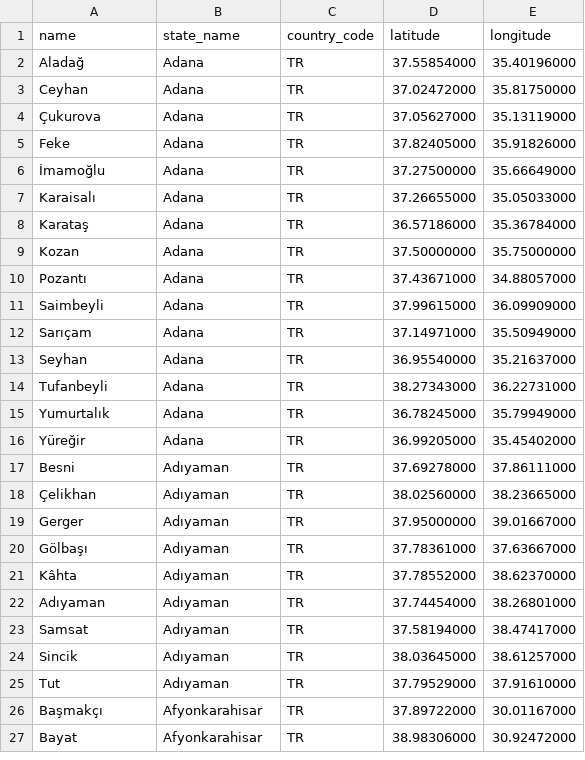
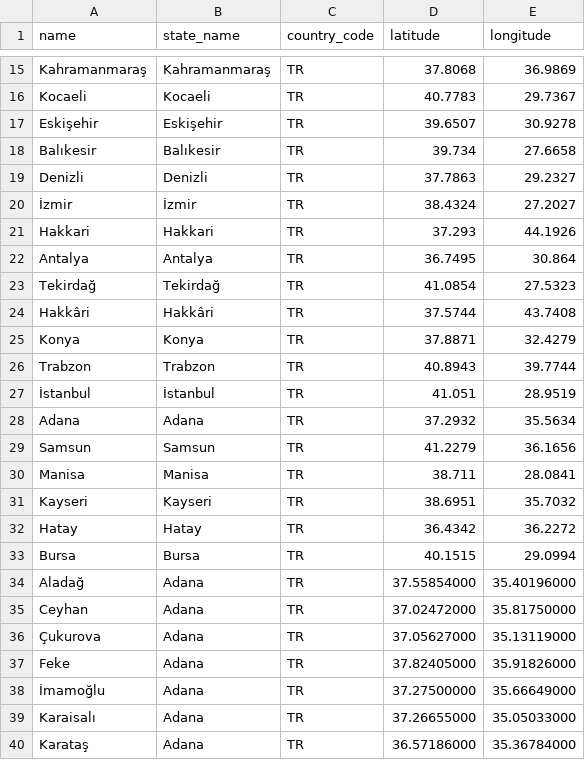
Before and after one commit to canbax/GPS-miner, a CSV file: generated_data/turkish_cities.csv, drawn as a sheet; only a part is shown, gaps mark what is left out; the shorter side is filled out with more unchanged rows; the diff covers the shown part only.

Commit message:
generate entries for the states that doesn't exist as a name

```diff
--- a/generated_data/turkish_cities.csv
+++ b/generated_data/turkish_cities.csv
@@ -2 +15,20 @@ name,state_name,country_code,latitude,longitude
+Kahramanmaraş,Kahramanmaraş,TR,37.8068,36.9869
+Kocaeli,Kocaeli,TR,40.7783,29.7367
+Eskişehir,Eskişehir,TR,39.6507,30.9278
+Balıkesir,Balıkesir,TR,39.734,27.6658
+Denizli,Denizli,TR,37.7863,29.2327
+İzmir,İzmir,TR,38.4324,27.2027
+Hakkari,Hakkari,TR,37.293,44.1926
+Antalya,Antalya,TR,36.7495,30.864
+Tekirdağ,Tekirdağ,TR,41.0854,27.5323
+Hakkâri,Hakkâri,TR,37.5744,43.7408
+Konya,Konya,TR,37.8871,32.4279
+Trabzon,Trabzon,TR,40.8943,39.7744
+İstanbul,İstanbul,TR,41.051,28.9519
+Adana,Adana,TR,37.2932,35.5634
+Samsun,Samsun,TR,41.2279,36.1656
+Manisa,Manisa,TR,38.711,28.0841
+Kayseri,Kayseri,TR,38.6951,35.7032
+Hatay,Hatay,TR,36.4342,36.2272
+Bursa,Bursa,TR,40.1515,29.0994
 Aladağ,Adana,TR,37.55854000,35.40196000
```
Also changed, not shown: 13 added rows elsewhere in this file, 2 other files.
